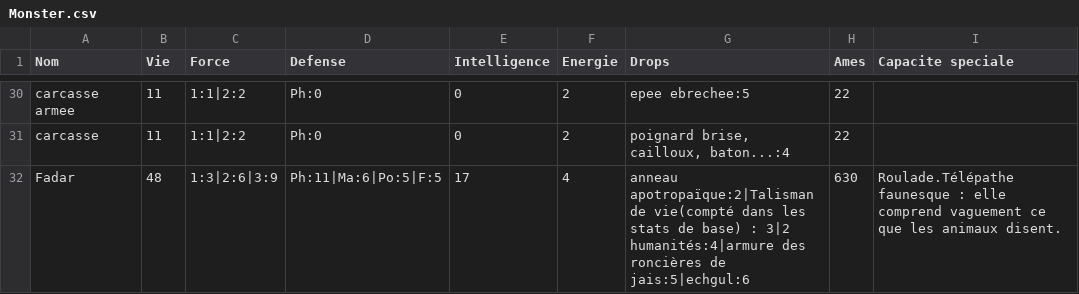
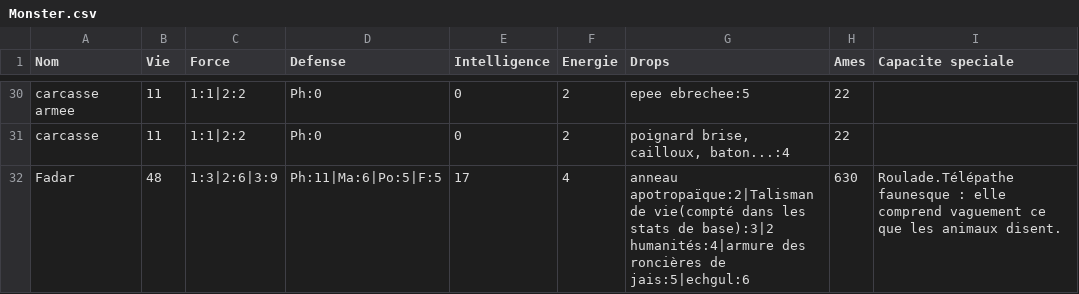
Before and after one commit to EmileLevast/DarkSoulManager, a CSV file: src/jvmMain/resources/Monster.csv, drawn as a sheet; only a part is shown, gaps mark what is left out.

Commit message:
[FIX] format error in Fadar's stats

```diff
--- a/src/jvmMain/resources/Monster.csv
+++ b/src/jvmMain/resources/Monster.csv
@@ -31,2 +31,2 @@ carcasse armee;11;1:1|2:2;Ph:0;0;2;epee ebrechee:5;22;
 carcasse;11;1:1|2:2;Ph:0;0;2;poignard brise, cailloux, baton...:4;22;
-Fadar;48;1:3|2:6|3:9;Ph:11|Ma:6|Po:5|F:5;17;4;anneau apotropaïque:2|Talisman de vie(compté dans les stats de base) : 3|2 humanités:4|armure des roncières de jais:5|echgul:6;630;Roulade.Télépathe faunesque : elle comprend vaguement ce que les animaux disent.
+Fadar;48;1:3|2:6|3:9;Ph:11|Ma:6|Po:5|F:5;17;4;anneau apotropaïque:2|Talisman de vie(compté dans les stats de base):3|2 humanités:4|armure des roncières de jais:5|echgul:6;630;Roulade.Télépathe faunesque : elle comprend vaguement ce que les animaux disent.
```
